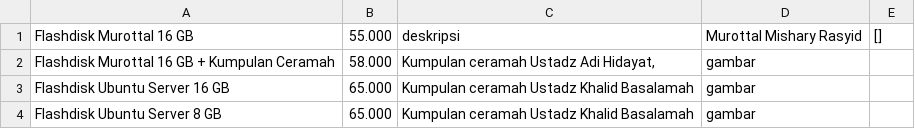
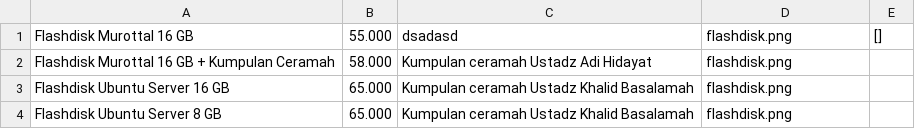
Before and after one commit to ahlaiptek/quranflash, a CSV file: data.csv, drawn as a sheet.

Commit message:
Menambahkan gambar

```diff
--- a/data.csv
+++ b/data.csv
@@ -1,4 +1,4 @@
-"Flashdisk Murottal 16 GB","55.000","deskripsi","Murottal Mishary Rasyid","[]"
-"Flashdisk Murottal 16 GB + Kumpulan Ceramah","58.000","Kumpulan ceramah Ustadz Adi Hidayat, ","gambar"
-"Flashdisk Ubuntu Server 16 GB","65.000","Kumpulan ceramah Ustadz Khalid Basalamah","gambar"
-"Flashdisk Ubuntu Server 8 GB","65.000","Kumpulan ceramah Ustadz Khalid Basalamah","gambar"
+"Flashdisk Murottal 16 GB","55.000","dsadasd","flashdisk.png","[]"
+"Flashdisk Murottal 16 GB + Kumpulan Ceramah","58.000","Kumpulan ceramah Ustadz Adi Hidayat","flashdisk.png",""
+"Flashdisk Ubuntu Server 16 GB","65.000","Kumpulan ceramah Ustadz Khalid Basalamah","flashdisk.png",""
+"Flashdisk Ubuntu Server 8 GB","65.000","Kumpulan ceramah Ustadz Khalid Basalamah","flashdisk.png",""
```
Also changed, not shown: 2 other files.
